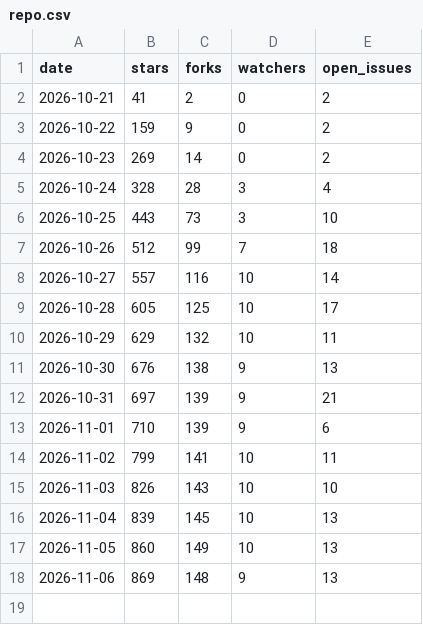
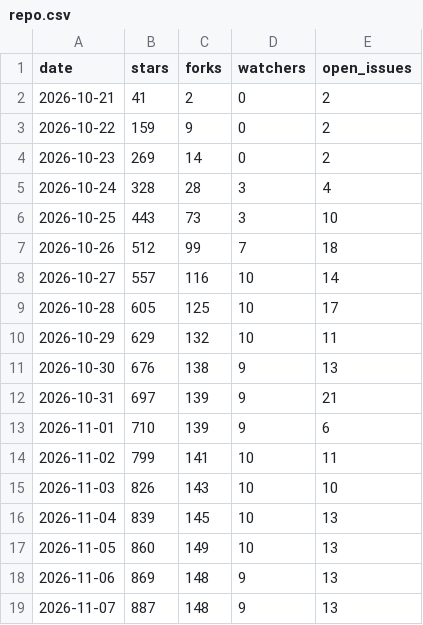
Before and after one commit to raymondchins/Bridgeplay, a CSV file: repo.csv, drawn as a sheet; the diff names each change by its address in the sheet, - before the commit and + after, or states it on an @@ line.

```diff
--- a/repo.csv
+++ b/repo.csv
+row 19: 2026-11-07 | 887 | 148 | 9 | 13
```
Also changed, not shown: downloads.csv.
